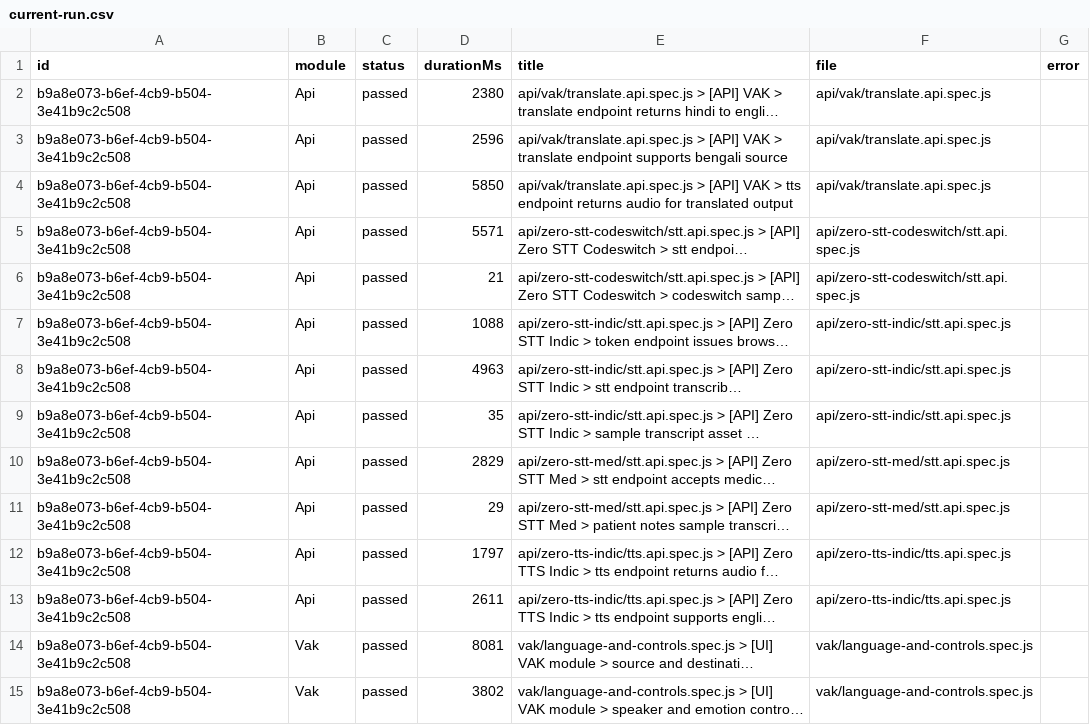
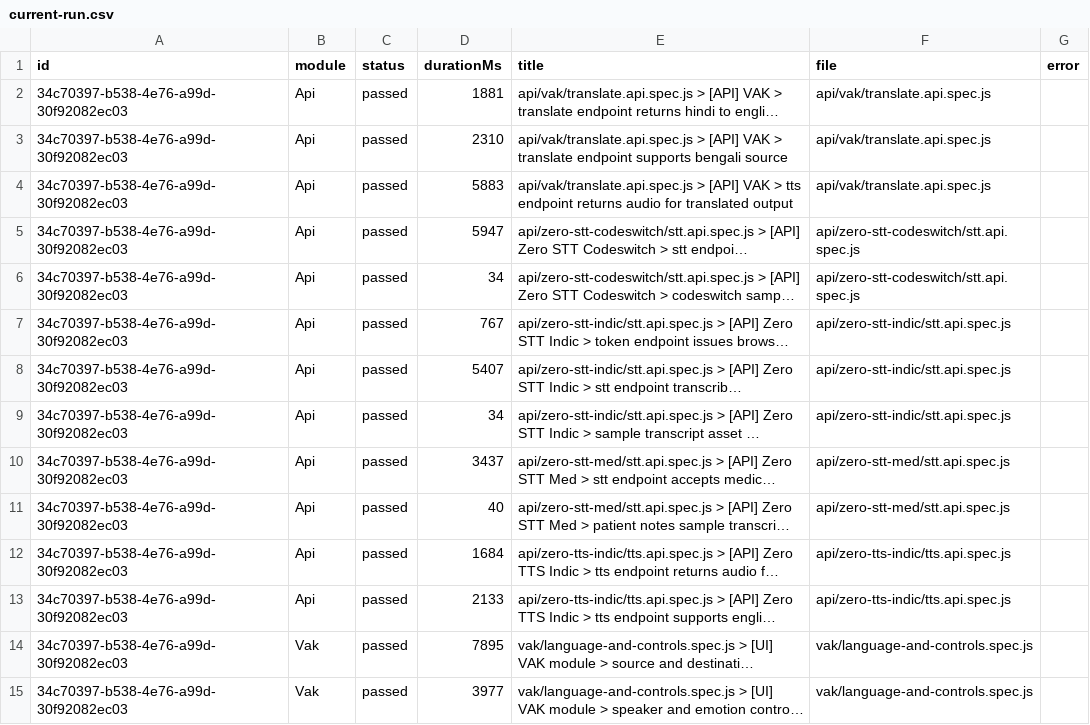
Before and after one commit to saira-uwc/Shunyalabs_widget, a CSV file: docs/exports/current-run.csv, drawn as a sheet; only a part is shown; long unchanged cells end in …; the diff covers the shown part only; the diff names each change by its address in the sheet, - before the commit and + after, or states it on an @@ line.

```diff
--- a/docs/exports/current-run.csv
+++ b/docs/exports/current-run.csv
-A2:A15 (id): b9a8e073-b6ef-4cb9-b504-3e41b9c2c508
+A2:A15 (id): 34c70397-b538-4e76-a99d-30f92082ec03
-D2 (durationMs): 2380
+D2 (durationMs): 1881
-D3 (durationMs): 2596
+D3 (durationMs): 2310
-D4 (durationMs): 5850
+D4 (durationMs): 5883
-D5 (durationMs): 5571
+D5 (durationMs): 5947
-D6 (durationMs): 21
+D6 (durationMs): 34
-D7 (durationMs): 1088
+D7 (durationMs): 767
-D8 (durationMs): 4963
+D8 (durationMs): 5407
-D9 (durationMs): 35
+D9 (durationMs): 34
-D10 (durationMs): 2829
+D10 (durationMs): 3437
-D11 (durationMs): 29
+D11 (durationMs): 40
-D12 (durationMs): 1797
+D12 (durationMs): 1684
-D13 (durationMs): 2611
+D13 (durationMs): 2133
-D14 (durationMs): 8081
+D14 (durationMs): 7895
-D15 (durationMs): 3802
+D15 (durationMs): 3977
```
Also changed, not shown: 55 edited cells elsewhere in this file, docs/exports/all-runs-summary.csv, 2 other files.
